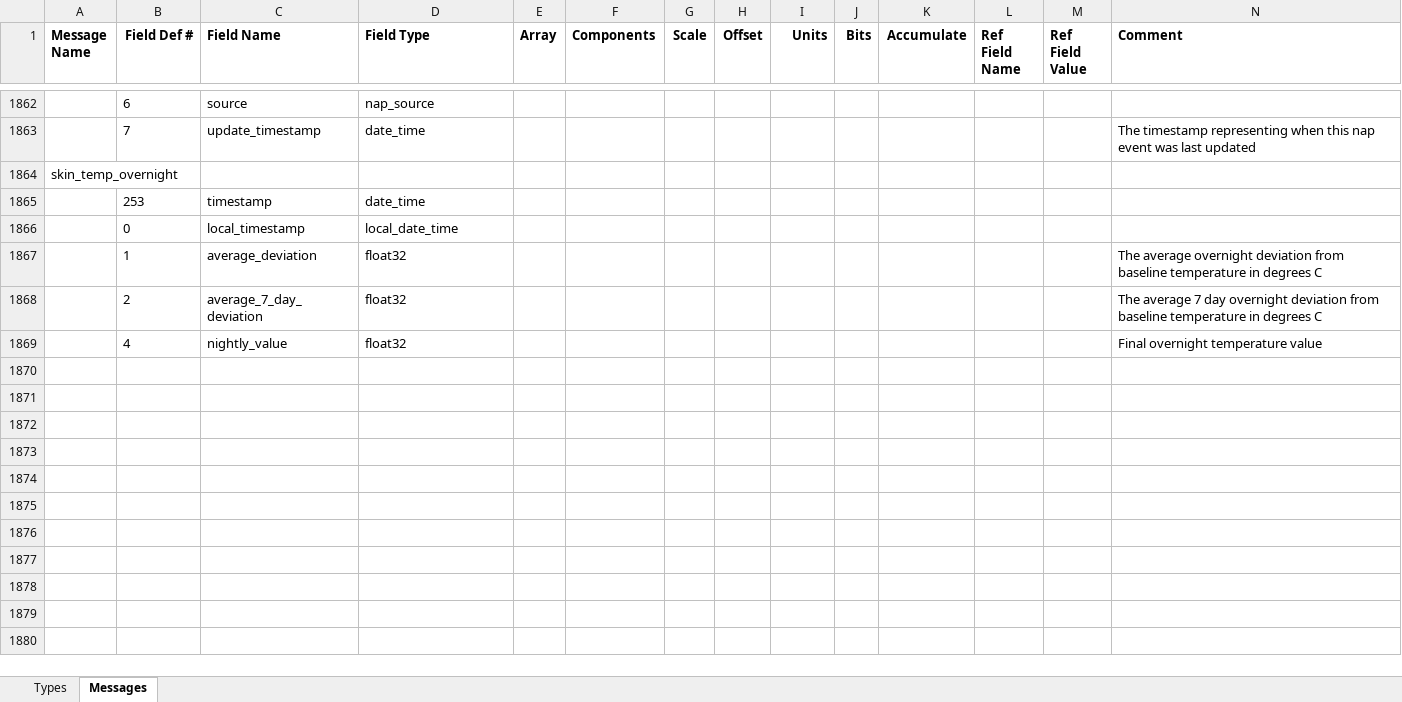
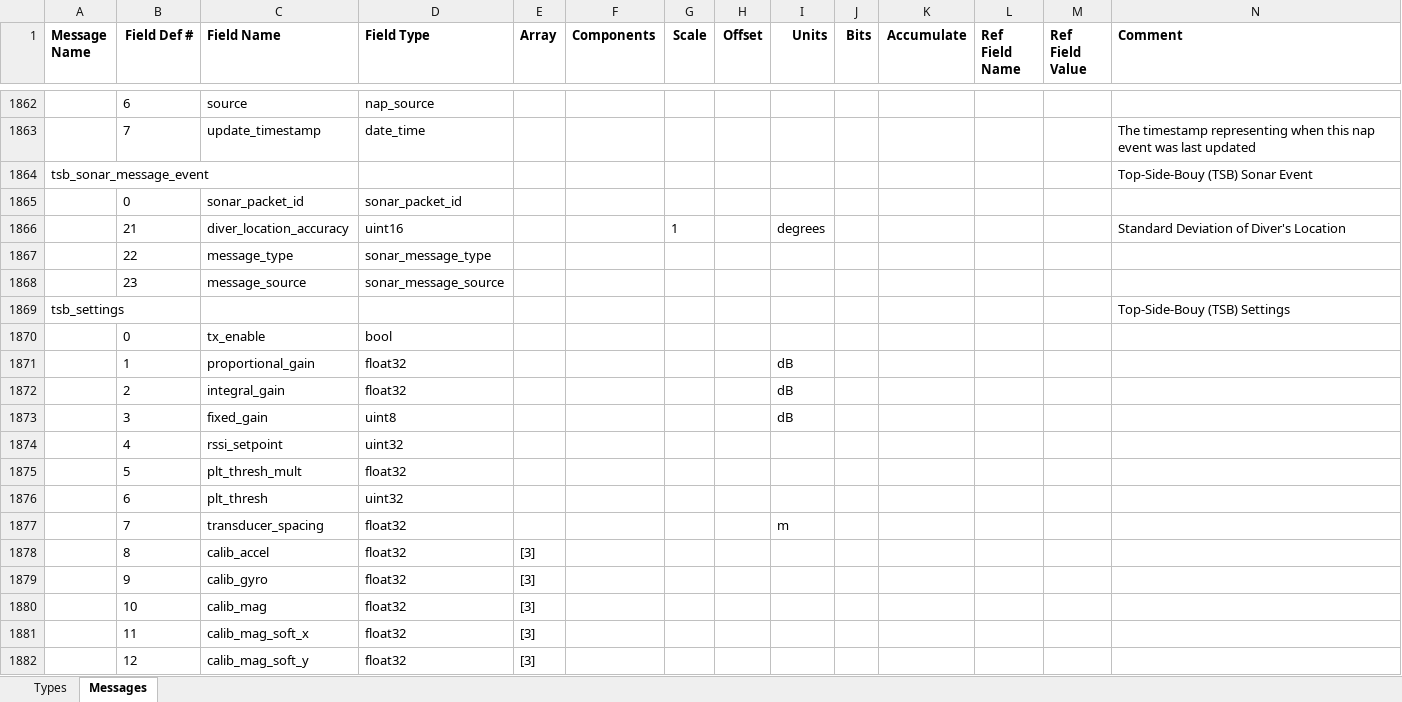
Before and after one commit to muktihari/rustyfit, an Excel workbook: fitgen/Profile.xlsx, sheet Messages, drawn as a sheet; only a part is shown, gaps mark what is left out; the shorter side is filled out with more unchanged rows; values as stored, in another font and other column widths than the file's, no borders; rows hold the shown columns only; the diff covers the shown part only; the diff names each change by its address in the sheet, - before the commit and + after, or states it on an @@ line.

```diff
--- a/fitgen/Profile.xlsx (sheet Messages)
+++ b/fitgen/Profile.xlsx (sheet Messages)
+row 1864: tsb_sonar_message_event |  |  |  |  |  |  |  |  |  |  |  |  | Top-Side-Bouy (TSB) Sonar Event
+row 1865:  | 0 | sonar_packet_id | sonar_packet_id
+row 1866:  | 21 | diver_location_accuracy | uint16 |  |  | 1 |  | degrees |  |  |  |  | Standard Deviation of Diver's Location
+row 1867:  | 22 | message_type | sonar_message_type
+row 1868:  | 23 | message_source | sonar_message_source
+row 1869: tsb_settings |  |  |  |  |  |  |  |  |  |  |  |  | Top-Side-Bouy (TSB) Settings
+row 1870:  | 0 | tx_enable | bool
+row 1871:  | 1 | proportional_gain | float32 |  |  |  |  | dB
+row 1872:  | 2 | integral_gain | float32 |  |  |  |  | dB
+row 1873:  | 3 | fixed_gain | uint8 |  |  |  |  | dB
+row 1874:  | 4 | rssi_setpoint | uint32
+row 1875:  | 5 | plt_thresh_mult | float32
+row 1876:  | 6 | plt_thresh | uint32
+row 1877:  | 7 | transducer_spacing | float32 |  |  |  |  | m
+row 1878:  | 8 | calib_accel | float32 | [3]
+row 1879:  | 9 | calib_gyro | float32 | [3]
+row 1880:  | 10 | calib_mag | float32 | [3]
+row 1881:  | 11 | calib_mag_soft_x | float32 | [3]
+row 1882:  | 12 | calib_mag_soft_y | float32 | [3]
```
Also changed, not shown: 11 added rows elsewhere in this sheet, sheet Types, 19 other files.
